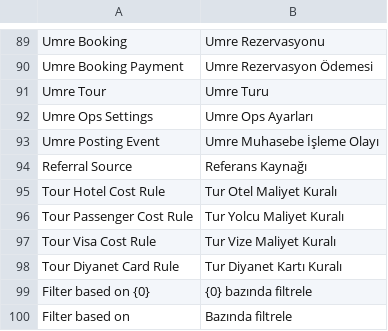
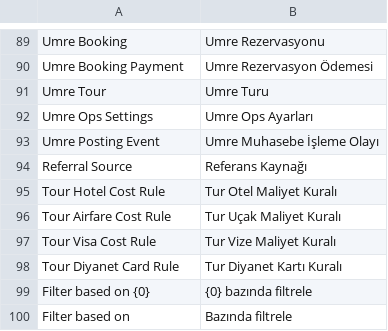
Before and after one commit to GhostFaceInterface/umre-ops-erp, a CSV file: umre_ops/translations/tr.csv, drawn as a sheet; only a part is shown, gaps mark what is left out.

Commit message:
Improve Umre Ops workflows and data handling

```diff
--- a/umre_ops/translations/tr.csv
+++ b/umre_ops/translations/tr.csv
@@ -95,3 +95,3 @@
 "Tour Hotel Cost Rule","Tur Otel Maliyet Kuralı",""
-"Tour Passenger Cost Rule","Tur Yolcu Maliyet Kuralı",""
+"Tour Airfare Cost Rule","Tur Uçak Maliyet Kuralı",""
 "Tour Visa Cost Rule","Tur Vize Maliyet Kuralı",""
```
Also changed, not shown: 58 other files.
